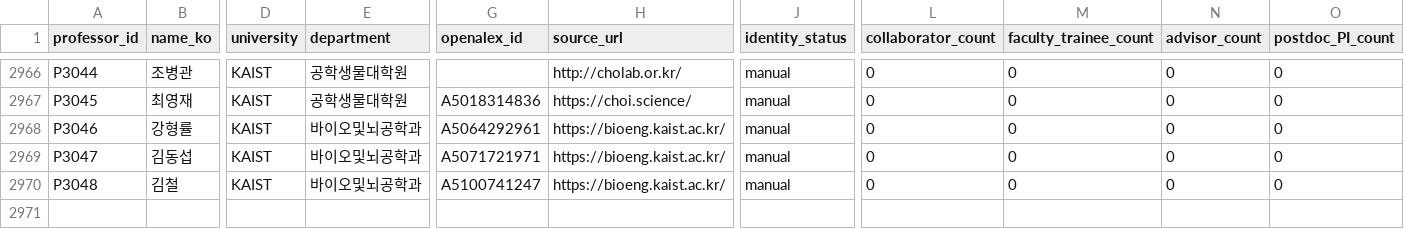
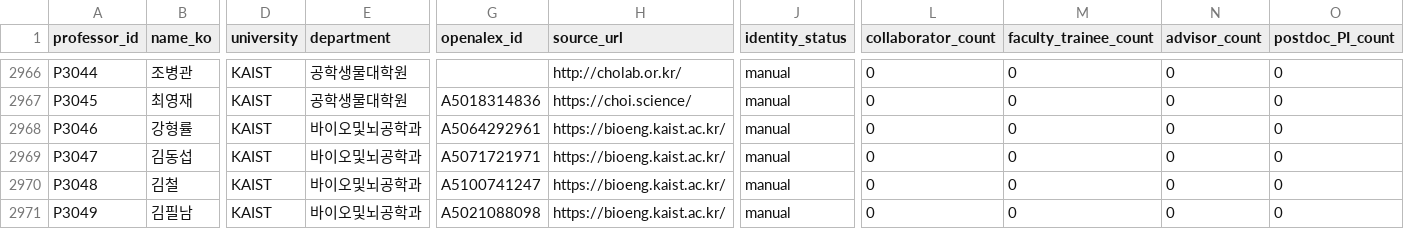
Before and after one commit to hyungjin1213-collab/about_bio, a CSV file: 0. korea bio map/output/network_nodes.csv, drawn as a sheet; only a part is shown, gaps mark what is left out; rows hold the shown columns only; the diff names each change by its address in the sheet, - before the commit and + after, or states it on an @@ line.

```diff
--- a/0. korea bio map/output/network_nodes.csv
+++ b/0. korea bio map/output/network_nodes.csv
+row 2971: P3049 | 김필남 | KAIST | 바이오및뇌공학과 | A5021088098 | https://bioeng.kaist.ac.kr/ | manual | 0 | 0 | 0 | 0
```
Also changed, not shown: 0. korea bio map/data/lab_sites_manual.csv, 0. korea bio map/data/professor_overrides.csv, 3 other files.
